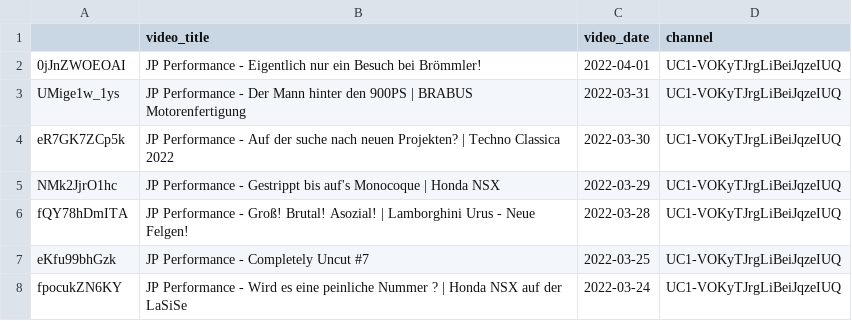
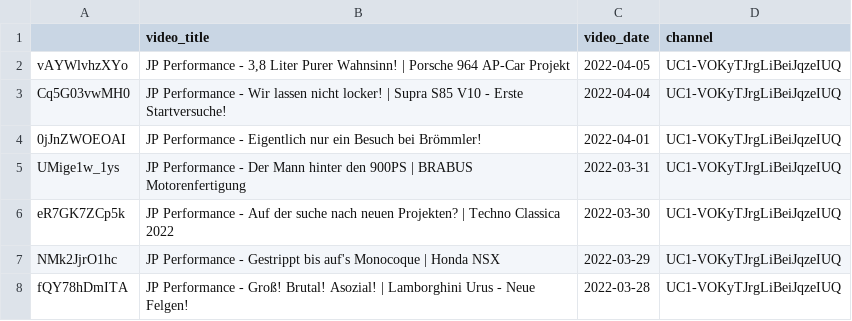
Before and after one commit to mlempp/voice_of_the_community, a CSV file: video_DataBase.csv, drawn as a sheet; only a part is shown; the shorter side is filled out with more unchanged rows.

```diff
--- a/video_DataBase.csv
+++ b/video_DataBase.csv
@@ -1,2 +1,4 @@
 ;video_title;video_date;channel
+vAYWlvhzXYo;JP Performance - 3,8 Liter Purer Wahnsinn! | Porsche 964 AP-Car Projekt;2022-04-05;UC1-VOKyTJrgLiBeiJqzeIUQ
+Cq5G03vwMH0;JP Performance - Wir lassen nicht locker! | Supra S85 V10 - Erste Startversuche!;2022-04-04;UC1-VOKyTJrgLiBeiJqzeIUQ
 0jJnZWOEOAI;JP Performance - Eigentlich nur ein Besuch bei Brömmler!;2022-04-01;UC1-VOKyTJrgLiBeiJqzeIUQ
```
Also changed, not shown: 6 other files.
